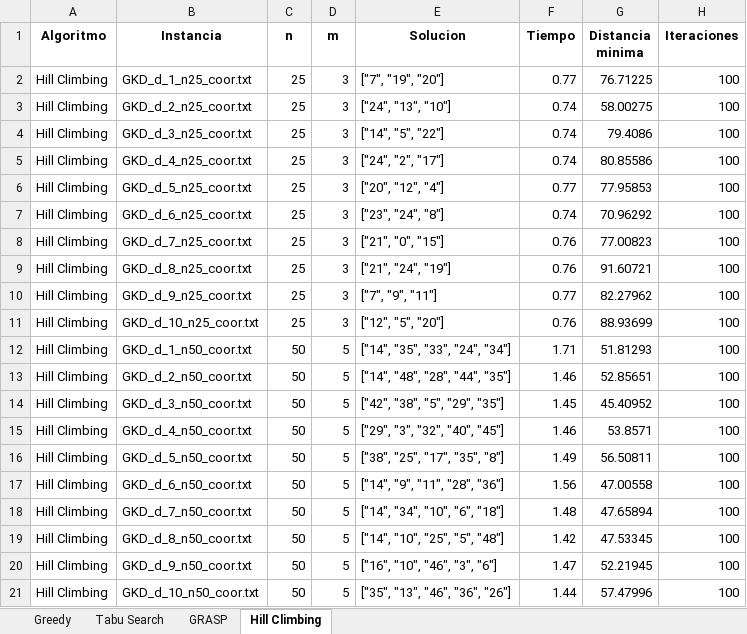
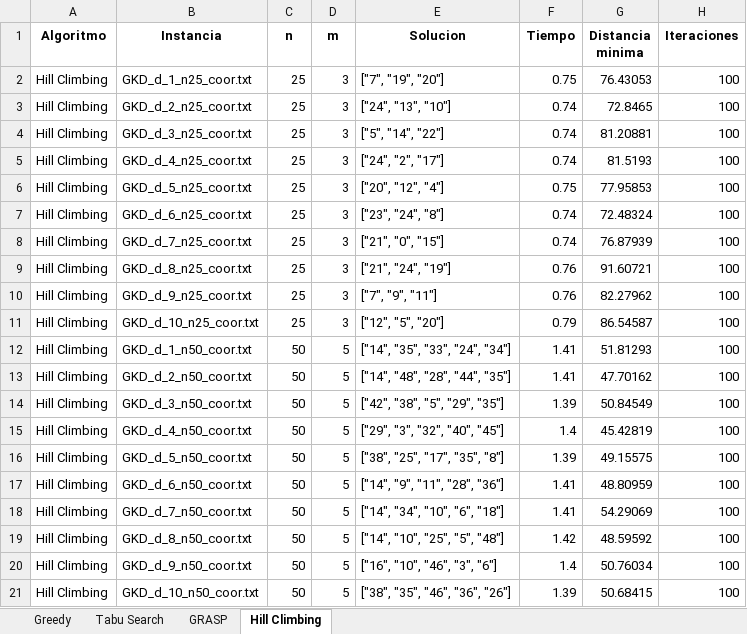
Before and after one commit to merguijarrog/mdp, an Excel workbook: src/resultados.xlsx, sheet Hill Climbing, drawn as a sheet; only a part is shown; values as stored, in another font and other column widths than the file's, no borders; the diff covers the shown part only; the diff names each change by its address in the sheet, - before the commit and + after, or states it on an @@ line.

```diff
--- a/src/resultados.xlsx (sheet Hill Climbing)
+++ b/src/resultados.xlsx (sheet Hill Climbing)
-F2 (Tiempo): 0.77
+F2 (Tiempo): 0.75
-G2 (Distancia minima): 76.71225
+G2 (Distancia minima): 76.43053
-G3 (Distancia minima): 58.00275
+G3 (Distancia minima): 72.8465
-E4 (Solucion): ["14", "5", "22"]
+E4 (Solucion): ["5", "14", "22"]
-G4 (Distancia minima): 79.4086
+G4 (Distancia minima): 81.20881
-G5 (Distancia minima): 80.85586
+G5 (Distancia minima): 81.5193
-F6 (Tiempo): 0.77
+F6 (Tiempo): 0.75
-G7 (Distancia minima): 70.96292
+G7 (Distancia minima): 72.48324
-F8 (Tiempo): 0.76
+F8 (Tiempo): 0.74
-G8 (Distancia minima): 77.00823
+G8 (Distancia minima): 76.87939
-F10 (Tiempo): 0.77
+F10 (Tiempo): 0.76
-F11 (Tiempo): 0.76
+F11 (Tiempo): 0.79
-G11 (Distancia minima): 88.93699
+G11 (Distancia minima): 86.54587
-F12 (Tiempo): 1.71
+F12 (Tiempo): 1.41
-F13 (Tiempo): 1.46
+F13 (Tiempo): 1.41
-G13 (Distancia minima): 52.85651
+G13 (Distancia minima): 47.70162
-F14 (Tiempo): 1.45
+F14 (Tiempo): 1.39
-G14 (Distancia minima): 45.40952
+G14 (Distancia minima): 50.84549
-F15 (Tiempo): 1.46
+F15 (Tiempo): 1.4
-G15 (Distancia minima): 53.8571
+G15 (Distancia minima): 45.42819
-F16 (Tiempo): 1.49
+F16 (Tiempo): 1.39
-G16 (Distancia minima): 56.50811
+G16 (Distancia minima): 49.15575
-F17 (Tiempo): 1.56
+F17 (Tiempo): 1.41
-G17 (Distancia minima): 47.00558
+G17 (Distancia minima): 48.80959
-F18 (Tiempo): 1.48
+F18 (Tiempo): 1.41
-G18 (Distancia minima): 47.65894
+G18 (Distancia minima): 54.29069
-G19 (Distancia minima): 47.53345
+G19 (Distancia minima): 48.59592
-F20 (Tiempo): 1.47
+F20 (Tiempo): 1.4
-G20 (Distancia minima): 52.21945
+G20 (Distancia minima): 50.76034
-E21 (Solucion): ["35", "13", "46", "36", "26"]
+E21 (Solucion): ["38", "35", "46", "36", "26"]
-F21 (Tiempo): 1.44
+F21 (Tiempo): 1.39
-G21 (Distancia minima): 57.47996
+G21 (Distancia minima): 50.68415
```
Also changed, not shown: 13 removed rows and 51 edited cells elsewhere in this sheet, sheet Tabu Search, sheet GRASP, sheet Greedy, src/Comparacion_resultados.xlsx, 3 other files.
